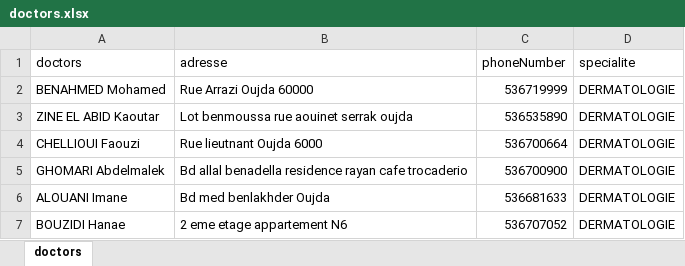
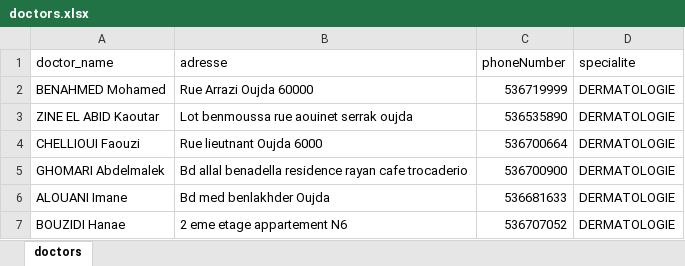
Before and after one commit to hiba1206/MedGuide, an Excel workbook: data/doctors.xlsx, sheet doctors, drawn as a sheet; only a part is shown; values as stored, in another font and other column widths than the file's, no borders; the diff names each change by its address in the sheet, - before the commit and + after, or states it on an @@ line.

Commit message:
display doctors

```diff
--- a/data/doctors.xlsx (sheet doctors)
+++ b/data/doctors.xlsx (sheet doctors)
-A1: doctors
+A1: doctor_name
```
Also changed, not shown: 6 other files.
